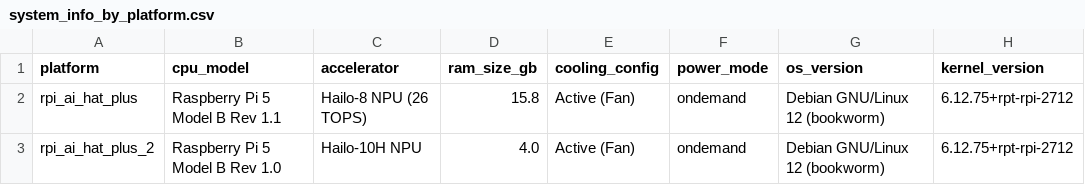
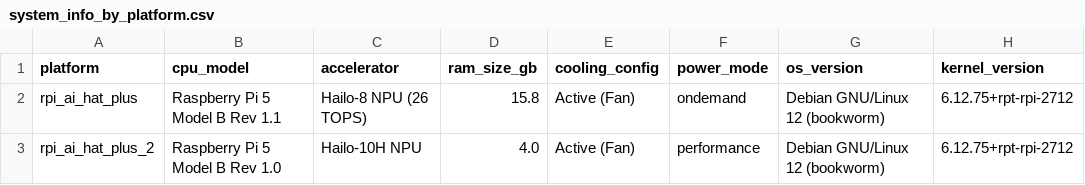
Before and after one commit to JabbaghYounes/Benchy, a CSV file: docs/showcase/system_info_by_platform.csv, drawn as a sheet.

```diff
--- a/docs/showcase/system_info_by_platform.csv
+++ b/docs/showcase/system_info_by_platform.csv
@@ -2,2 +2,2 @@ platform,cpu_model,accelerator,ram_size_gb,cooling_config,power_mode,os_version,
 rpi_ai_hat_plus,Raspberry Pi 5 Model B Rev 1.1,Hailo-8 NPU (26 TOPS),15.8,Active (Fan),ondemand,Debian GNU/Linux 12 (bookworm),6.12.75+rpt-rpi-2712
-rpi_ai_hat_plus_2,Raspberry Pi 5 Model B Rev 1.0,Hailo-10H NPU,4.0,Active (Fan),ondemand,Debian GNU/Linux 12 (bookworm),6.12.75+rpt-rpi-2712
+rpi_ai_hat_plus_2,Raspberry Pi 5 Model B Rev 1.0,Hailo-10H NPU,4.0,Active (Fan),performance,Debian GNU/Linux 12 (bookworm),6.12.75+rpt-rpi-2712
```
Also changed, not shown: docs/showcase/llm_by_platform.csv, docs/showcase/yolo_by_platform.csv, 7 other files.
